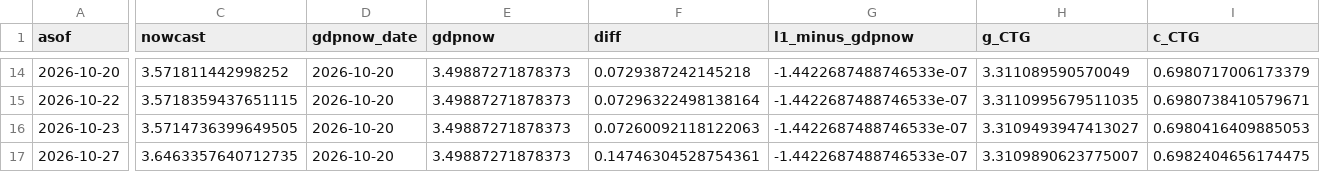
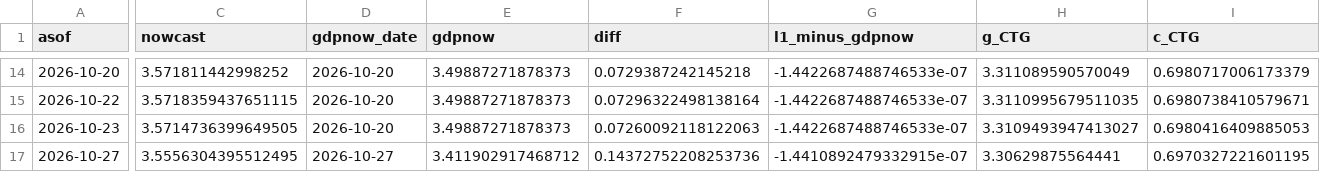
Before and after one commit to michaeltkiley/gdpnow-replication, a CSV file: docs/data/history.csv, drawn as a sheet; only a part is shown, gaps mark what is left out; the diff covers the shown part only; the diff names each change by its address in the sheet, - before the commit and + after, or states it on an @@ line.

```diff
--- a/docs/data/history.csv
+++ b/docs/data/history.csv
-C17 (nowcast): 3.6463357640712735
+C17 (nowcast): 3.5556304395512495
-D17 (gdpnow_date): 2026-10-20
+D17 (gdpnow_date): 2026-10-27
-E17 (gdpnow): 3.49887271878373
+E17 (gdpnow): 3.411902917468712
-F17 (diff): 0.14746304528754361
+F17 (diff): 0.14372752208253736
-G17 (l1_minus_gdpnow): -1.4422687488746533e-07
+G17 (l1_minus_gdpnow): -1.4410892479332915e-07
-H17 (g_CTG): 3.3109890623775007
+H17 (g_CTG): 3.30629875564441
-I17 (c_CTG): 0.6982404656174475
+I17 (c_CTG): 0.6970327221601195
```
Also changed, not shown: 46 edited cells elsewhere in this file, docs/data/next/history.csv, 4 other files.
